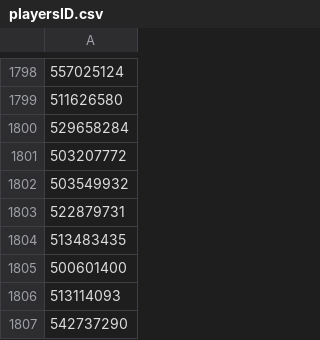
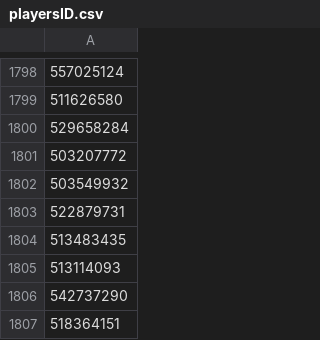
Before and after one commit to Couscouz/Hexedian, a CSV file: api/src/database/csv/playersID.csv, drawn as a sheet; only a part is shown, gaps mark what is left out; the shorter side is filled out with more unchanged rows.

```diff
--- a/api/src/database/csv/playersID.csv
+++ b/api/src/database/csv/playersID.csv
@@ -1804,3 +1804,2 @@
 513483435
-500601400
 513114093
```
Also changed, not shown: 3 other files.
